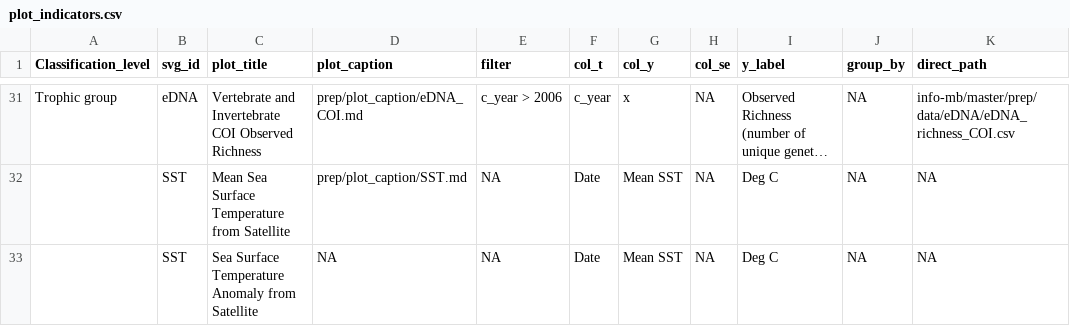
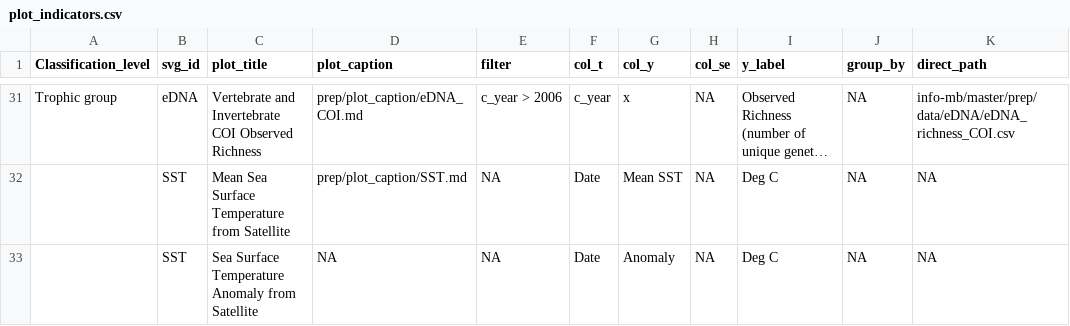
Before and after one commit to marinebon/info-mb, a CSV file: plot_indicators.csv, drawn as a sheet; only a part is shown, gaps mark what is left out; long unchanged cells end in …; the diff names each change by its address in the sheet, - before the commit and + after, or states it on an @@ line.

Commit message:
fix sst anomaly plot pointing to wrong col

```diff
--- a/plot_indicators.csv
+++ b/plot_indicators.csv
-G33 (col_y): Mean SST
+G33 (col_y): Anomaly
```
Also changed, not shown: 42 other files.
